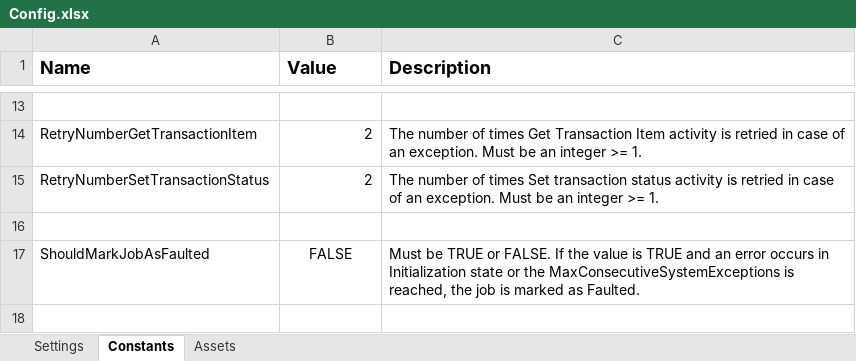
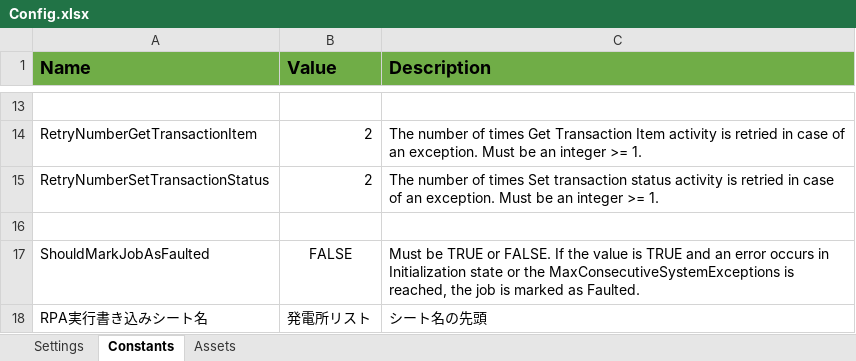
Before and after one commit to rpagit2026/newrpa, an Excel workbook: Data/Config.xlsx, sheet Constants, drawn as a sheet; only a part is shown, gaps mark what is left out; values as stored, in another font and other column widths than the file's, no borders; the diff names each change by its address in the sheet, - before the commit and + after, or states it on an @@ line.

```diff
--- a/Data/Config.xlsx (sheet Constants)
+++ b/Data/Config.xlsx (sheet Constants)
-A1:C1 fill: none
+A1:C1 fill: #70AD47
+row 18: RPA実行書き込みシート名 | 発電所リスト | シート名の先頭
```
Also changed, not shown: sheet Settings, 8 other files.
